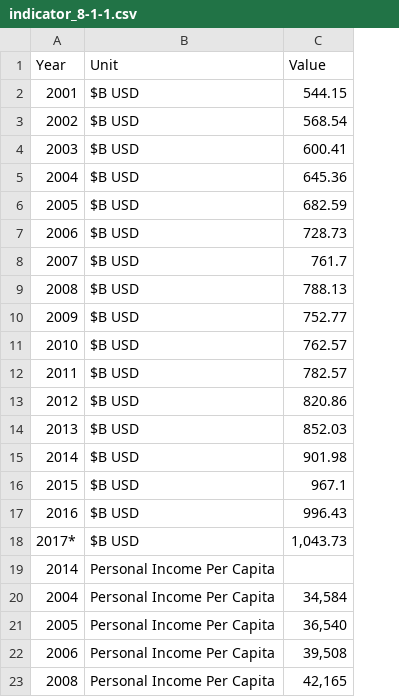
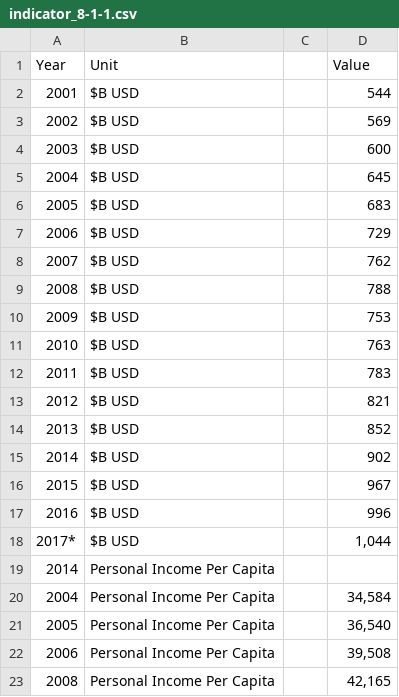
Before and after one commit to CityOfLosAngeles/open-sdg-data-starter, a CSV file: data/indicator_8-1-1.csv, drawn as a sheet; only a part is shown; addresses are those after the commit; the diff names each change by its address in the sheet, - before the commit and + after, or states it on an @@ line.

Commit message:
Add files via upload

```diff
--- a/data/indicator_8-1-1.csv
+++ b/data/indicator_8-1-1.csv
+column C, empty
-D2 (Value): 544.15
+D2 (Value): 544
-D3 (Value): 568.54
+D3 (Value): 569
-D4 (Value): 600.41
+D4 (Value): 600
-D5 (Value): 645.36
+D5 (Value): 645
-D6 (Value): 682.59
+D6 (Value): 683
-D7 (Value): 728.73
+D7 (Value): 729
-D8 (Value): 761.7
+D8 (Value): 762
-D9 (Value): 788.13
+D9 (Value): 788
-D10 (Value): 752.77
+D10 (Value): 753
-D11 (Value): 762.57
+D11 (Value): 763
-D12 (Value): 782.57
+D12 (Value): 783
-D13 (Value): 820.86
+D13 (Value): 821
-D14 (Value): 852.03
+D14 (Value): 852
-D15 (Value): 901.98
+D15 (Value): 902
-D16 (Value): 967.1
+D16 (Value): 967
-D17 (Value): 996.43
+D17 (Value): 996
-D18 (Value): 1,043.73
+D18 (Value): 1,044
```
